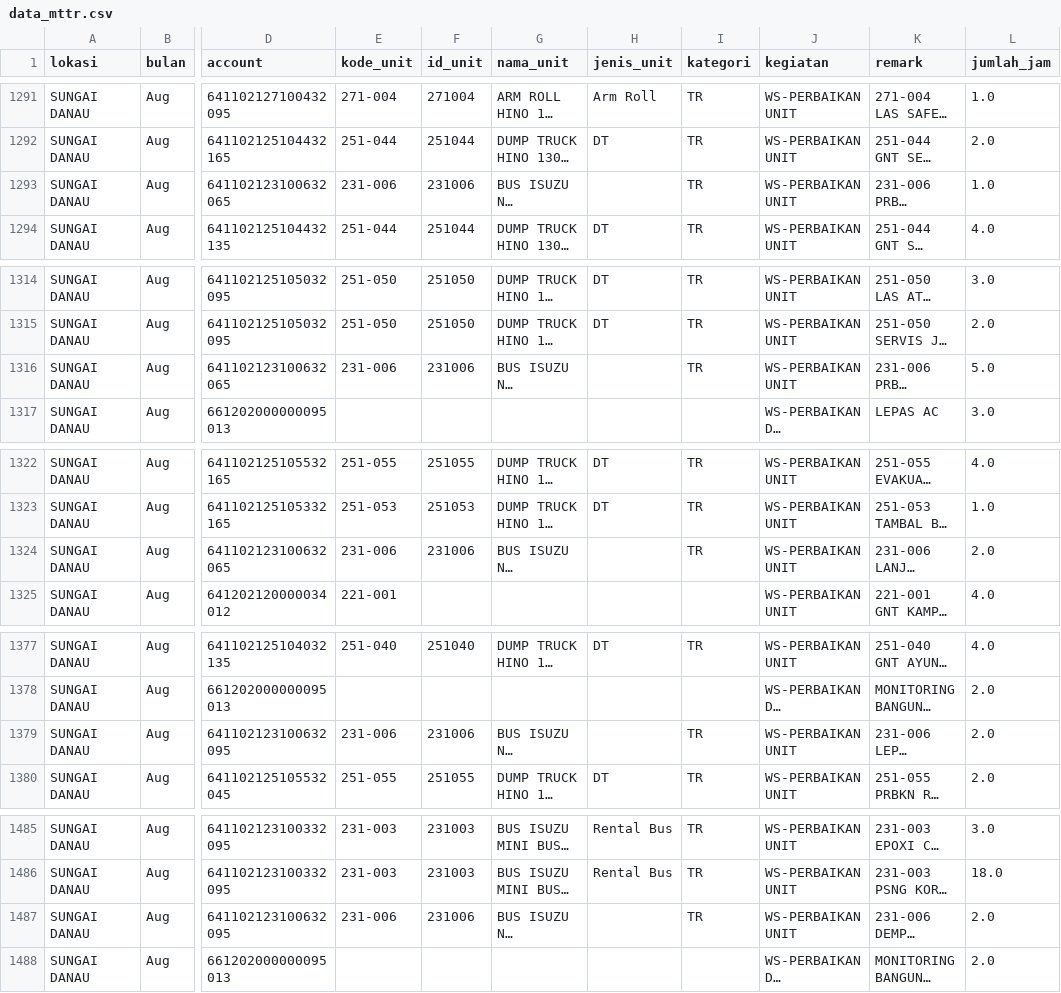
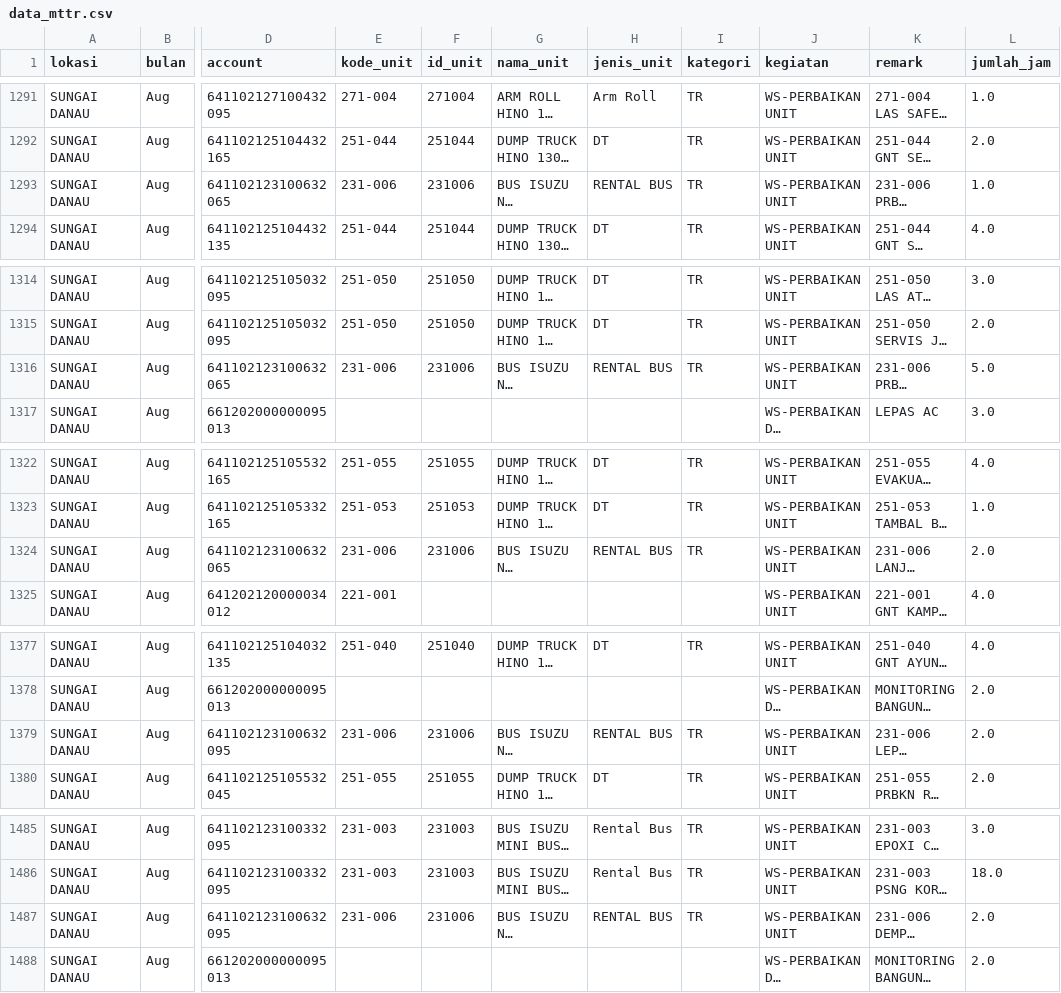
Before and after one commit to fahrudinarab-creator/BKMS-Dashboard, a CSV file: data_mttr.csv, drawn as a sheet; only a part is shown, gaps mark what is left out; long unchanged cells end in …; the diff covers the shown part only; the diff names each change by its address in the sheet, - before the commit and + after, or states it on an @@ line.

```diff
--- a/data_mttr.csv
+++ b/data_mttr.csv
-H1293 (jenis_unit): (empty)
+H1293 (jenis_unit): RENTAL BUS
-H1316 (jenis_unit): (empty)
+H1316 (jenis_unit): RENTAL BUS
-H1324 (jenis_unit): (empty)
+H1324 (jenis_unit): RENTAL BUS
-H1379 (jenis_unit): (empty)
+H1379 (jenis_unit): RENTAL BUS
-H1487 (jenis_unit): (empty)
+H1487 (jenis_unit): RENTAL BUS
```
Also changed, not shown: 8 edited cells elsewhere in this file.
